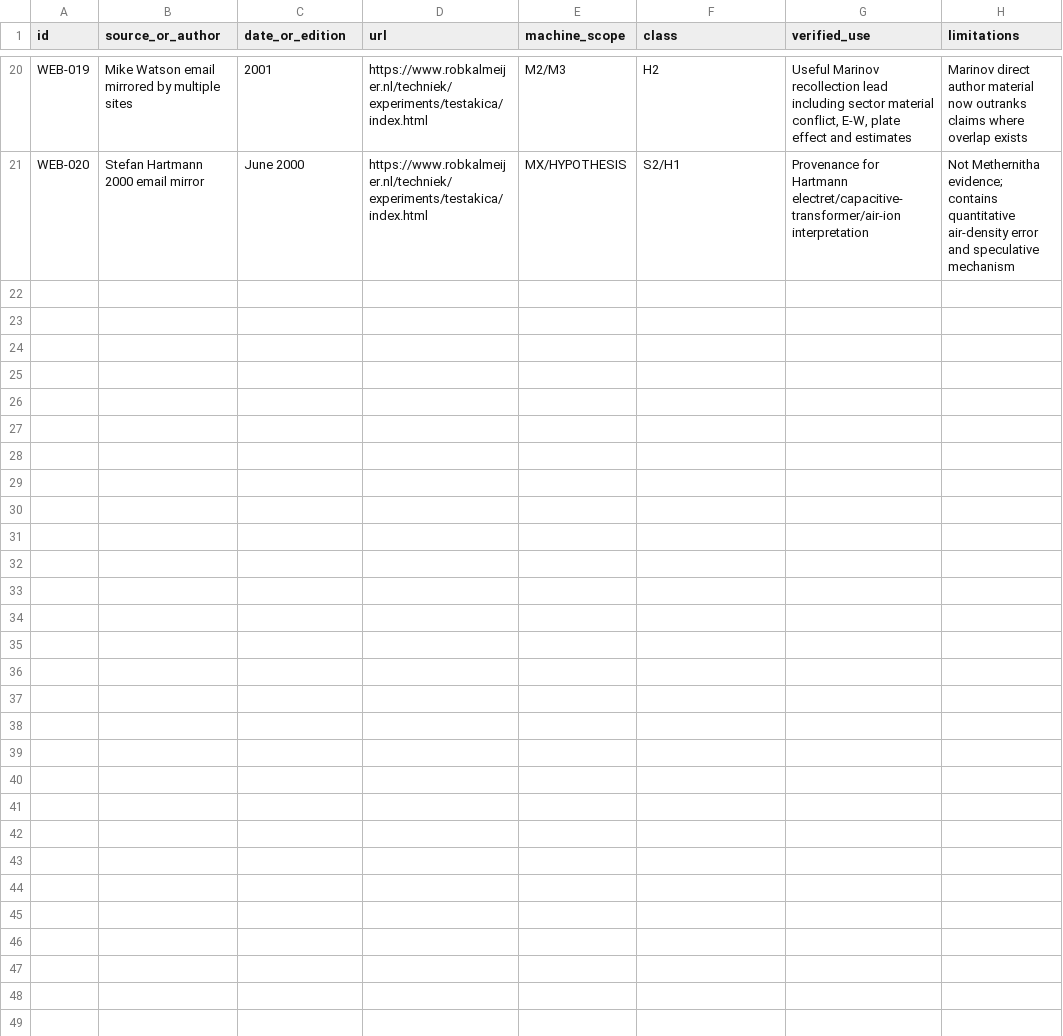
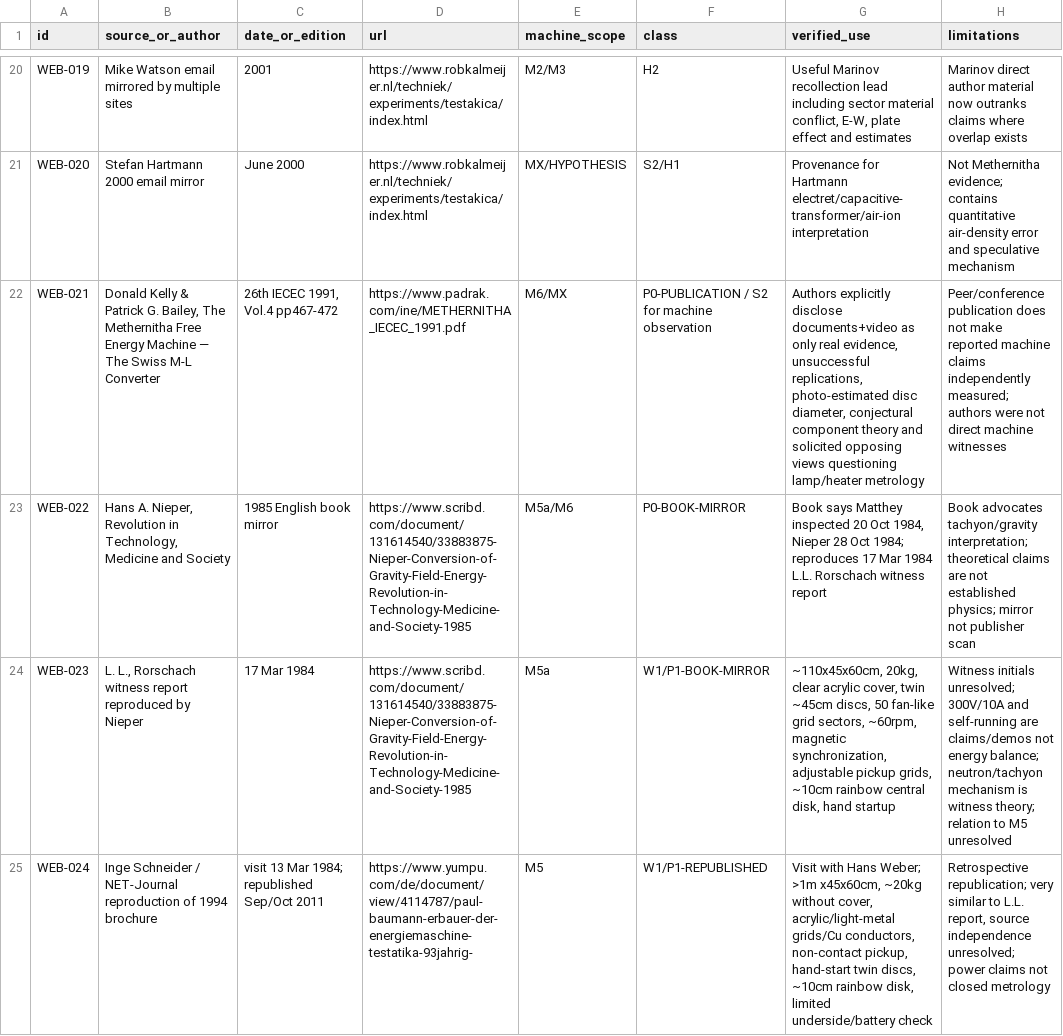
Before and after one commit to inetconnector/testatika-small-research-replica, a TSV file: docs/research/internet-source-ledger.tsv, drawn as a sheet; only a part is shown, gaps mark what is left out; the diff covers the shown part only.

Commit message:
research: add primary publication sources to web ledger

```diff
--- a/docs/research/internet-source-ledger.tsv
+++ b/docs/research/internet-source-ledger.tsv
@@ -21 +21,5 @@ WEB-019	Mike Watson email mirrored by multiple sites	2001	https://www.robkalmeij
 WEB-020	Stefan Hartmann 2000 email mirror	June 2000	https://www.robkalmeijer.nl/techniek/experiments/testakica/index.html	MX/HYPOTHESIS	S2/H1	Provenance for Hartmann electret/capacitive-transformer/air-ion interpretation	Not Methernitha evidence; contains quantitative air-density error and speculative mechanism
+WEB-021	Donald Kelly & Patrick G. Bailey, The Methernitha Free Energy Machine — The Swiss M-L Converter	26th IECEC 1991, Vol.4 pp467-472	https://www.padrak.com/ine/METHERNITHA_IECEC_1991.pdf	M6/MX	P0-PUBLICATION / S2 for machine observation	Authors explicitly disclose documents+video as only real evidence, unsuccessful replications, photo-estimated disc diameter, conjectural component theory and solicited opposing views questioning lamp/heater metrology	Peer/conference publication does not make reported machine claims independently measured; authors were not direct machine witnesses
+WEB-022	Hans A. Nieper, Revolution in Technology, Medicine and Society	1985 English book mirror	https://www.scribd.com/document/131614540/33883875-Nieper-Conversion-of-Gravity-Field-Energy-Revolution-in-Technology-Medicine-and-Society-1985	M5a/M6	P0-BOOK-MIRROR	Book says Matthey inspected 20 Oct 1984, Nieper 28 Oct 1984; reproduces 17 Mar 1984 L.L. Rorschach witness report	Book advocates tachyon/gravity interpretation; theoretical claims are not established physics; mirror not publisher scan
+WEB-023	L. L., Rorschach witness report reproduced by Nieper	17 Mar 1984	https://www.scribd.com/document/131614540/33883875-Nieper-Conversion-of-Gravity-Field-Energy-Revolution-in-Technology-Medicine-and-Society-1985	M5a	W1/P1-BOOK-MIRROR	~110x45x60cm, 20kg, clear acrylic cover, twin ~45cm discs, 50 fan-like grid sectors, ~60rpm, magnetic synchronization, adjustable pickup grids, ~10cm rainbow central disk, hand startup	Witness initials unresolved; 300V/10A and self-running are claims/demos not energy balance; neutron/tachyon mechanism is witness theory; relation to M5 unresolved
+WEB-024	Inge Schneider / NET-Journal reproduction of 1994 brochure	visit 13 Mar 1984; republished Sep/Oct 2011	https://www.yumpu.com/de/document/view/4114787/paul-baumann-erbauer-der-energiemaschine-testatika-93jahrig-	M5	W1/P1-REPUBLISHED	Visit with Hans Weber; >1m x45x60cm, ~20kg without cover, acrylic/light-metal grids/Cu conductors, non-contact pickup, hand-start twin discs, ~10cm rainbow disk, limited underside/battery check	Retrospective republication; very similar to L.L. report, source independence unresolved; power claims not closed metrology
```
Also changed, not shown: 3 added rows and 1 edited cell elsewhere in this file.
